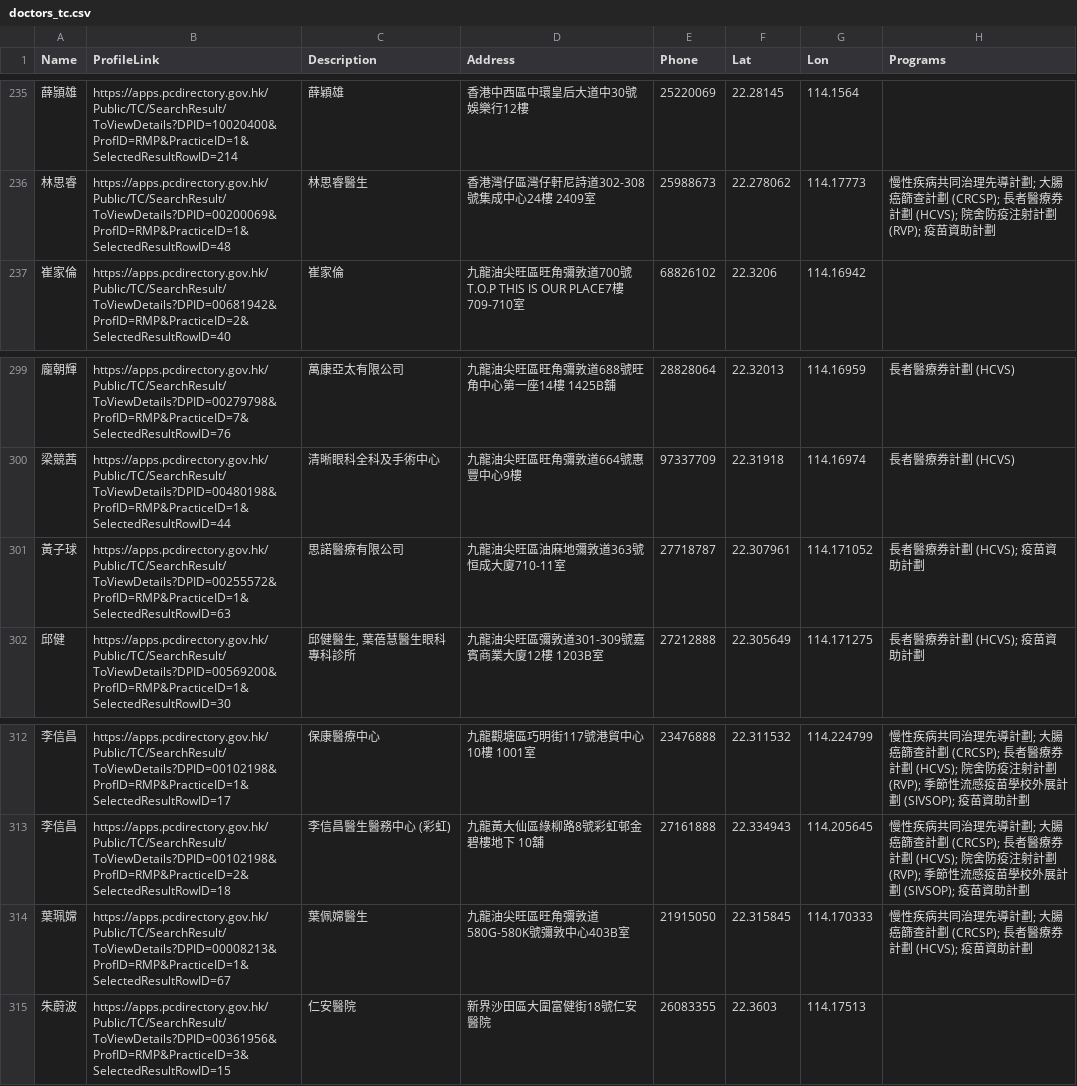
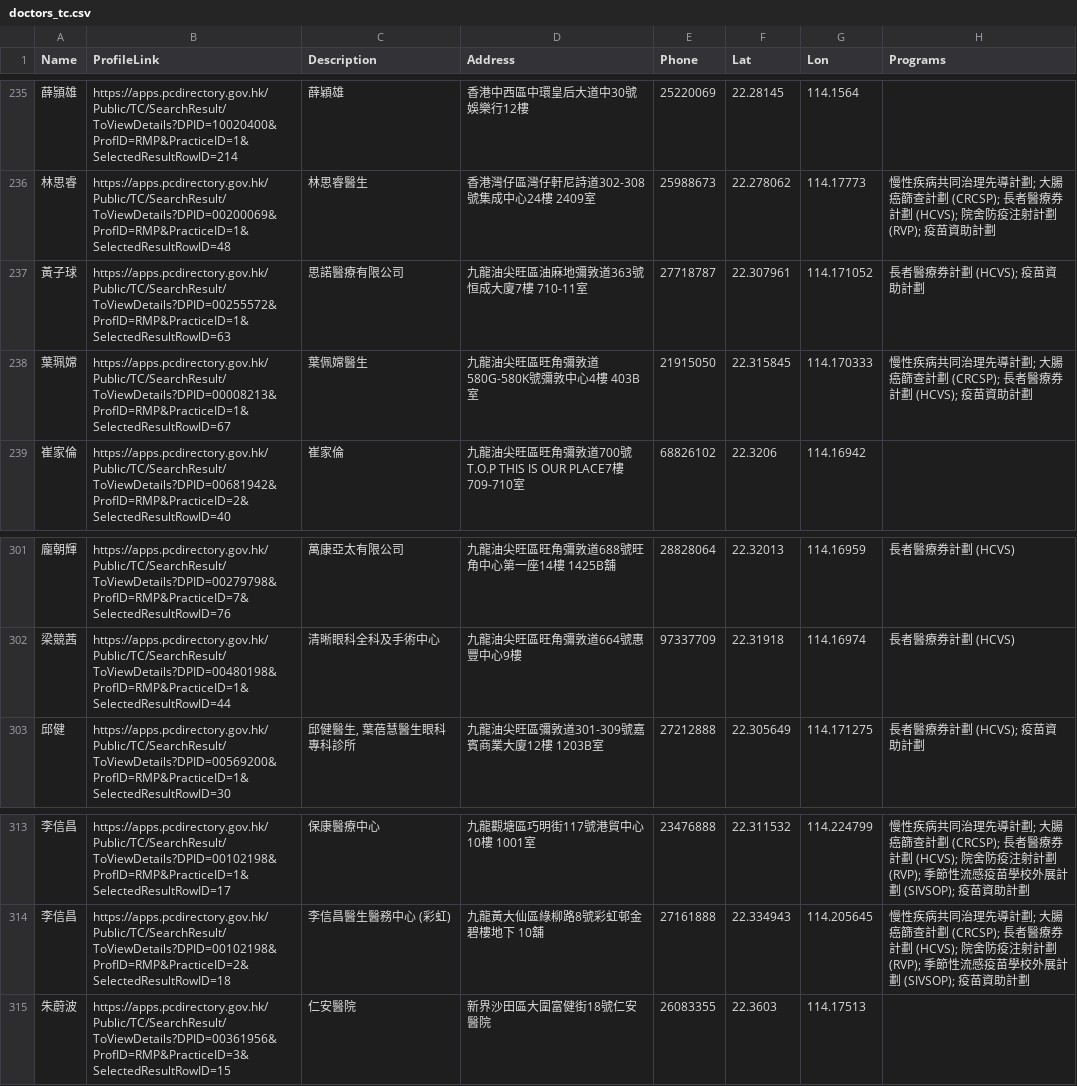
Before and after one commit to support-taipo/support-taipo.github.io, a CSV file: doctors_tc.csv, drawn as a sheet; only a part is shown, gaps mark what is left out.

```diff
--- a/doctors_tc.csv
+++ b/doctors_tc.csv
@@ -236,2 +236,4 @@ Name,ProfileLink,Description,Address,Phone,Lat,Lon,Programs
 林思睿,https://apps.pcdirectory.gov.hk/Public/TC/SearchResult/ToViewDetails?DPID=00200069&ProfID=RMP&PracticeID=1&SelectedResultRowID=48,林思睿醫生,香港灣仔區灣仔軒尼詩道302-308號集成中心24樓 2409室,25988673,22.278062,114.17773,慢性疾病共同治理先導計劃; 大腸癌篩查計劃 (CRCSP); 長者醫療券計劃 (HCVS); 院舍防疫注射計劃 (RVP); 疫苗資助計劃
+黃子球,https://apps.pcdirectory.gov.hk/Public/TC/SearchResult/ToViewDetails?DPID=00255572&ProfID=RMP&PracticeID=1&SelectedResultRowID=63,思諾醫療有限公司,九龍油尖旺區油麻地彌敦道363號恒成大廈7樓 710-11室,27718787,22.307961,114.171052,長者醫療券計劃 (HCVS); 疫苗資助計劃
+葉珮嫦,https://apps.pcdirectory.gov.hk/Public/TC/SearchResult/ToViewDetails?DPID=00008213&ProfID=RMP&PracticeID=1&SelectedResultRowID=67,葉佩嫦醫生,九龍油尖旺區旺角彌敦道580G-580K號彌敦中心4樓 403B室,21915050,22.315845,114.170333,慢性疾病共同治理先導計劃; 大腸癌篩查計劃 (CRCSP); 長者醫療券計劃 (HCVS); 疫苗資助計劃
 崔家倫,https://apps.pcdirectory.gov.hk/Public/TC/SearchResult/ToViewDetails?DPID=00681942&ProfID=RMP&PracticeID=2&SelectedResultRowID=40,崔家倫,九龍油尖旺區旺角彌敦道700號T.O.P THIS IS OUR PLACE7樓 709-710室,68826102,22.3206,114.16942,
@@ -300,3 +302,2 @@ Name,ProfileLink,Description,Address,Phone,Lat,Lon,Programs
 梁競茜,https://apps.pcdirectory.gov.hk/Public/TC/SearchResult/ToViewDetails?DPID=00480198&ProfID=RMP&PracticeID=1&SelectedResultRowID=44,清晰眼科全科及手術中心,九龍油尖旺區旺角彌敦道664號惠豐中心9樓,97337709,22.31918,114.16974,長者醫療券計劃 (HCVS)
-黃子球,https://apps.pcdirectory.gov.hk/Public/TC/SearchResult/ToViewDetails?DPID=00255572&ProfID=RMP&PracticeID=1&SelectedResultRowID=63,思諾醫療有限公司,九龍油尖旺區油麻地彌敦道363號恒成大廈710-11室,27718787,22.307961,114.171052,長者醫療券計劃 (HCVS); 疫苗資助計劃
 邱健,https://apps.pcdirectory.gov.hk/Public/TC/SearchResult/ToViewDetails?DPID=00569200&ProfID=RMP&PracticeID=1&SelectedResultRowID=30,"邱健醫生, 葉蓓慧醫生眼科專科診所",九龍油尖旺區彌敦道301-309號嘉賓商業大廈12樓 1203B室,27212888,22.305649,114.171275,長者醫療券計劃 (HCVS); 疫苗資助計劃
@@ -313,3 +314,2 @@ Name,ProfileLink,Description,Address,Phone,Lat,Lon,Programs
 李信昌,https://apps.pcdirectory.gov.hk/Public/TC/SearchResult/ToViewDetails?DPID=00102198&ProfID=RMP&PracticeID=2&SelectedResultRowID=18,李信昌醫生醫務中心 (彩虹),九龍黃大仙區綠柳路8號彩虹邨金碧樓地下 10舖,27161888,22.334943,114.205645,慢性疾病共同治理先導計劃; 大腸癌篩查計劃 (CRCSP); 長者醫療券計劃 (HCVS); 院舍防疫注射計劃 (RVP); 季節性流感疫苗學校外展計劃 (SIVSOP); 疫苗資助計劃
-葉珮嫦,https://apps.pcdirectory.gov.hk/Public/TC/SearchResult/ToViewDetails?DPID=00008213&ProfID=RMP&PracticeID=1&SelectedResultRowID=67,葉佩嫦醫生,九龍油尖旺區旺角彌敦道580G-580K號彌敦中心403B室,21915050,22.315845,114.170333,慢性疾病共同治理先導計劃; 大腸癌篩查計劃 (CRCSP); 長者醫療券計劃 (HCVS); 疫苗資助計劃
 朱蔚波,https://apps.pcdirectory.gov.hk/Public/TC/SearchResult/ToViewDetails?DPID=00361956&ProfID=RMP&PracticeID=3&SelectedResultRowID=15,仁安醫院,新界沙田區大圍富健街18號仁安醫院,26083355,22.3603,114.17513,
```
